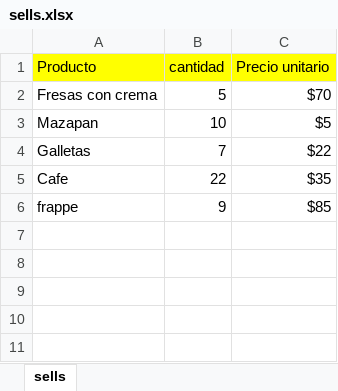
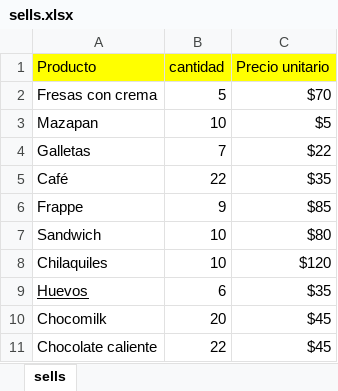
Before and after one commit to Roberto0611/openpyxl-practice, an Excel workbook: excelFiles/sells.xlsx, sheet sells, drawn as a sheet; values as stored, in another font and other column widths than the file's, no borders; the diff names each change by its address in the sheet, - before the commit and + after, or states it on an @@ line.

```diff
--- a/excelFiles/sells.xlsx (sheet sells)
+++ b/excelFiles/sells.xlsx (sheet sells)
-A5 (Producto): Cafe
+A5 (Producto): Café
-A6 (Producto): frappe
+A6 (Producto): Frappe
+row 7: Sandwich | 10 | $80
+row 8: Chilaquiles | 10 | $120
+row 9: Huevos | 6 | $35
+row 10: Chocomilk | 20 | $45
+row 11: Chocolate caliente | 22 | $45
```
Also changed, not shown: 6 other files.
